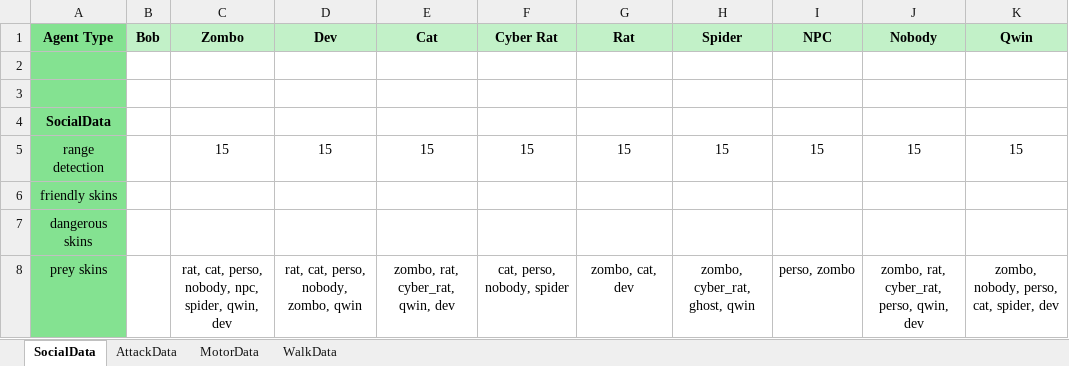
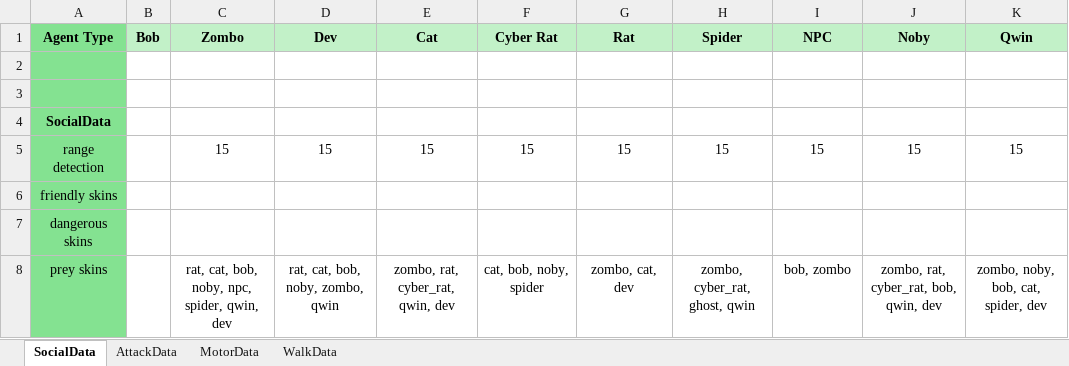
Before and after one commit to louisaiva/subrunner, an Excel workbook: Assets/Resources/datasheets/EntitiesData.xlsx, sheet SocialData, drawn as a sheet; values as stored, in another font and other column widths than the file's, no borders; the diff names each change by its address in the sheet, - before the commit and + after, or states it on an @@ line.

```diff
--- a/Assets/Resources/datasheets/EntitiesData.xlsx (sheet SocialData)
+++ b/Assets/Resources/datasheets/EntitiesData.xlsx (sheet SocialData)
-J1: Nobody
+J1: Noby
-C8 (Zombo): rat, cat, perso, nobody, npc, spider, qwin, dev
+C8 (Zombo): rat, cat, bob, noby, npc, spider, qwin, dev
-D8 (Dev): rat, cat, perso, nobody, zombo, qwin
+D8 (Dev): rat, cat, bob, noby, zombo, qwin
-F8 (Cyber Rat): cat, perso, nobody, spider
+F8 (Cyber Rat): cat, bob, noby, spider
-I8 (NPC): perso, zombo
+I8 (NPC): bob, zombo
-J8 (Noby): zombo, rat, cyber_rat, perso, qwin, dev
+J8 (Noby): zombo, rat, cyber_rat, bob, qwin, dev
-K8 (Qwin): zombo, nobody, perso, cat, spider, dev
+K8 (Qwin): zombo, noby, bob, cat, spider, dev
```
Also changed, not shown: 24 other files.
